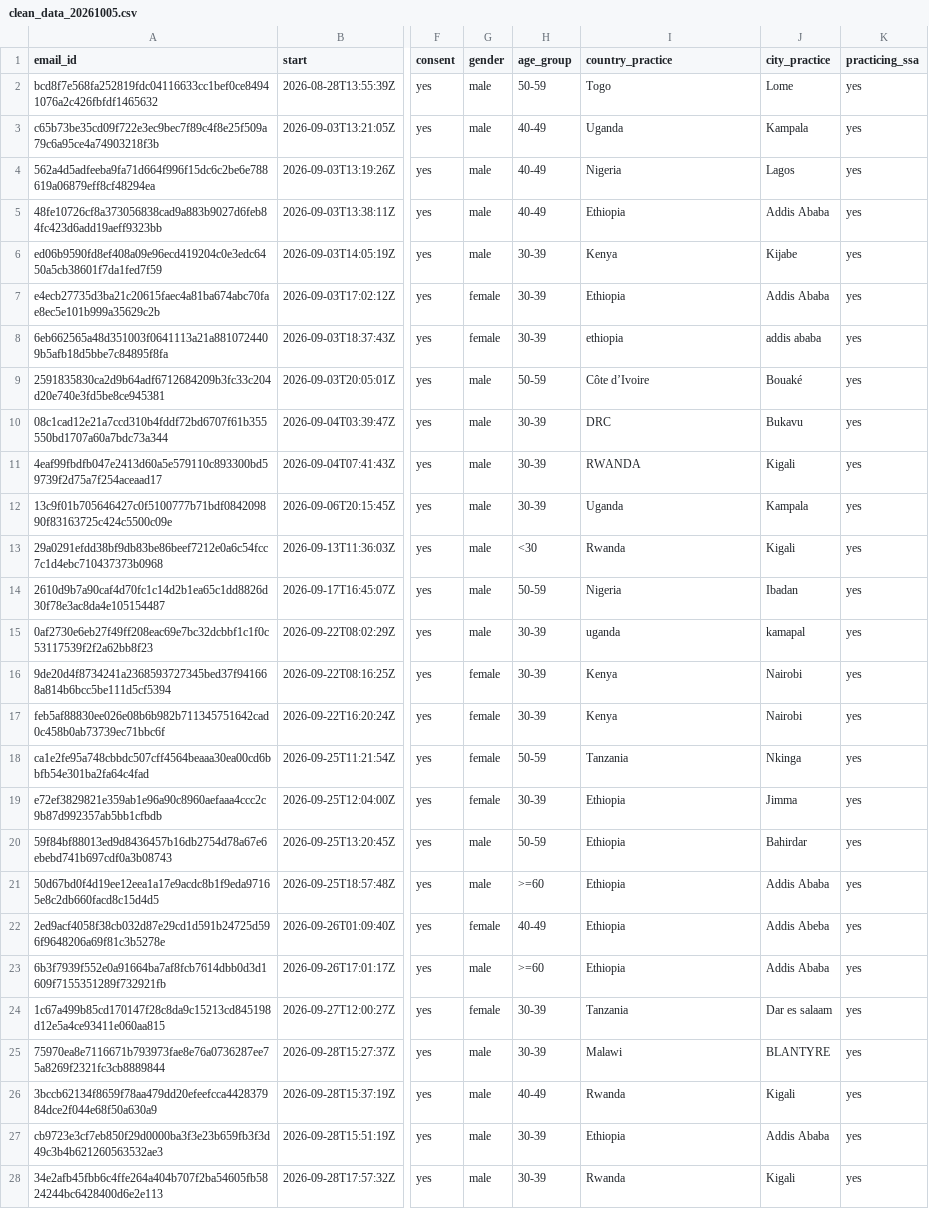
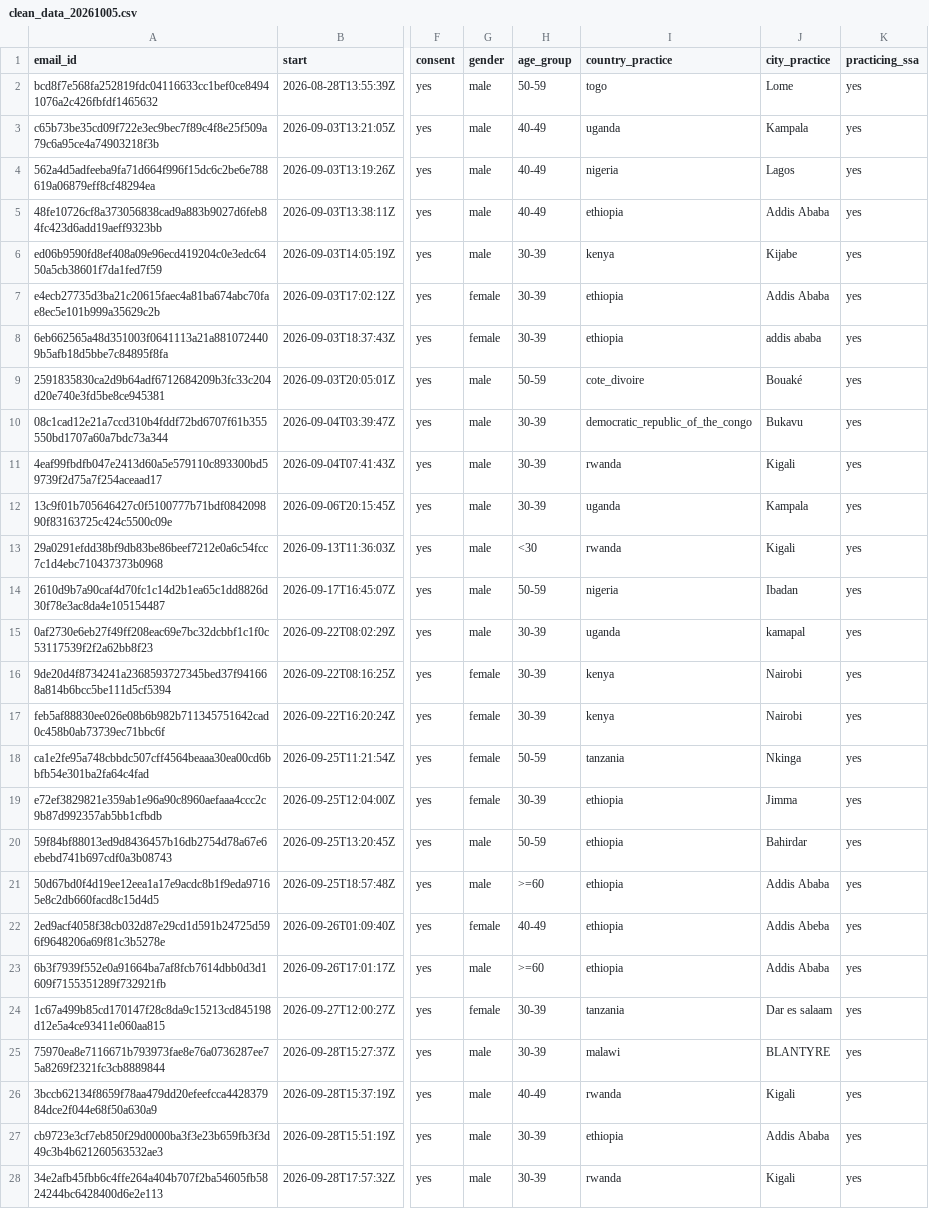
Before and after one commit to sabirodvel/second_chance_survey, a CSV file: data/clean_data_20261005.csv, drawn as a sheet; only a part is shown, gaps mark what is left out; the diff covers the shown part only; the diff names each change by its address in the sheet, - before the commit and + after, or states it on an @@ line.

```diff
--- a/data/clean_data_20261005.csv
+++ b/data/clean_data_20261005.csv
-I2 (country_practice): Togo
+I2 (country_practice): togo
-I3 (country_practice): Uganda
+I3 (country_practice): uganda
-I4 (country_practice): Nigeria
+I4 (country_practice): nigeria
-I5 (country_practice): Ethiopia
+I5 (country_practice): ethiopia
-I6 (country_practice): Kenya
+I6 (country_practice): kenya
-I7 (country_practice): Ethiopia
+I7 (country_practice): ethiopia
-I9 (country_practice): Côte d’Ivoire
+I9 (country_practice): cote_divoire
-I10 (country_practice): DRC
+I10 (country_practice): democratic_republic_of_the_congo
-I11 (country_practice): RWANDA
+I11 (country_practice): rwanda
-I12 (country_practice): Uganda
+I12 (country_practice): uganda
-I13 (country_practice): Rwanda
+I13 (country_practice): rwanda
-I14 (country_practice): Nigeria
+I14 (country_practice): nigeria
-I16:I17 (country_practice): Kenya
+I16:I17 (country_practice): kenya
-I18 (country_practice): Tanzania
+I18 (country_practice): tanzania
-I19:I23 (country_practice): Ethiopia
+I19:I23 (country_practice): ethiopia
-I24 (country_practice): Tanzania
+I24 (country_practice): tanzania
-I25 (country_practice): Malawi
+I25 (country_practice): malawi
-I26 (country_practice): Rwanda
+I26 (country_practice): rwanda
-I27 (country_practice): Ethiopia
+I27 (country_practice): ethiopia
-I28 (country_practice): Rwanda
+I28 (country_practice): rwanda
```
Also changed, not shown: 14 edited cells elsewhere in this file, 4 other files.
